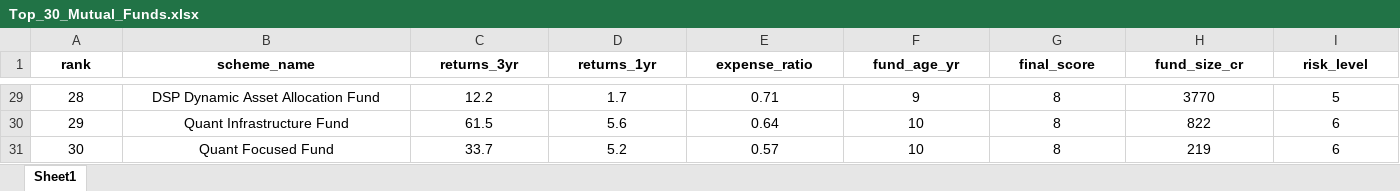
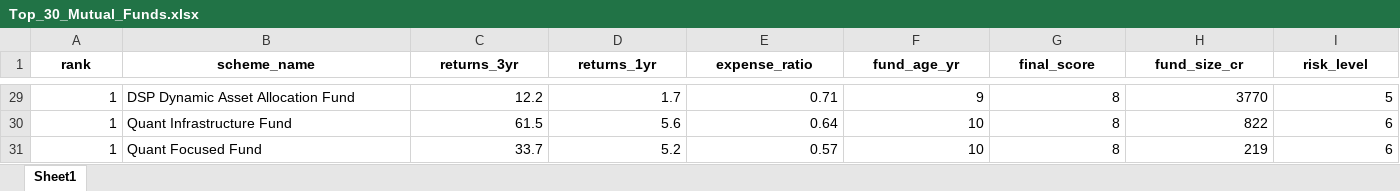
Before and after one commit to shakti-mankar/Data_Analyst_internship_projects, an Excel workbook: First_Project/Stage_1_Data_cleaning/Top_30_Mutual_Funds.xlsx, sheet Sheet1, drawn as a sheet; only a part is shown, gaps mark what is left out; values as stored, in another font and other column widths than the file's, no borders; table styles not drawn; the diff covers the shown part only; the diff names each change by its address in the sheet, - before the commit and + after, or states it on an @@ line.

```diff
--- a/First_Project/Stage_1_Data_cleaning/Top_30_Mutual_Funds.xlsx (sheet Sheet1)
+++ b/First_Project/Stage_1_Data_cleaning/Top_30_Mutual_Funds.xlsx (sheet Sheet1)
-A29:A31 alignment: center
+A29:A31 alignment: right
-A29 (rank): 28
+A29 (rank): 1
-B29:B31 alignment: center
+B29:B31 alignment: left
-C29:I31 alignment: center
+C29:I31 alignment: right
-A30 (rank): 29
+A30 (rank): 1
-A31 (rank): 30
+A31 (rank): 1
```
Also changed, not shown: 27 edited cells and cell formats elsewhere in this sheet, 3 other files.
